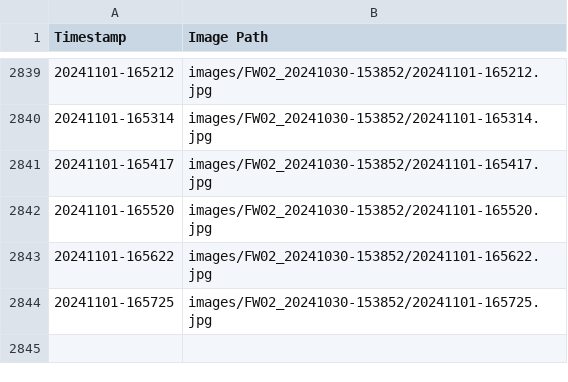
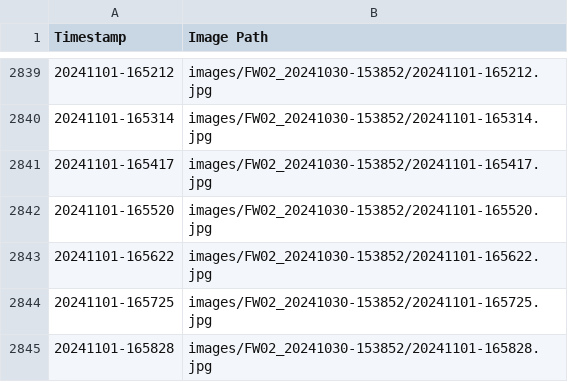
Before and after one commit to fionnf/Images_FW02, a CSV file: images/FW02_20241030-153852/metadata.csv, drawn as a sheet; only a part is shown, gaps mark what is left out; the diff names each change by its address in the sheet, - before the commit and + after, or states it on an @@ line.

Commit message:
Add image and metadata for 20241101-165828

```diff
--- a/images/FW02_20241030-153852/metadata.csv
+++ b/images/FW02_20241030-153852/metadata.csv
+row 2845: 20241101-165828 | images/FW02_20241030-153852/20241101-165828.jpg
```
Also changed, not shown: 1 other file.
